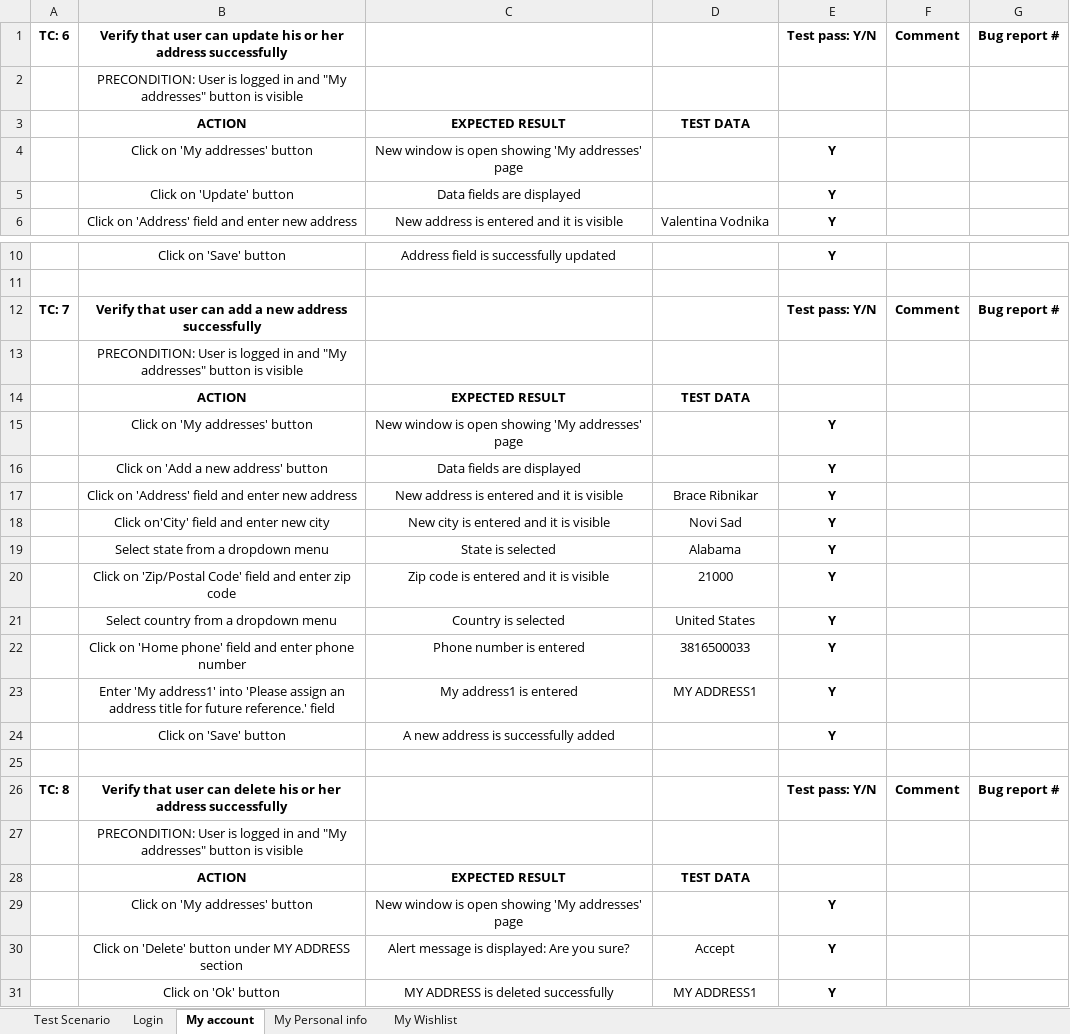
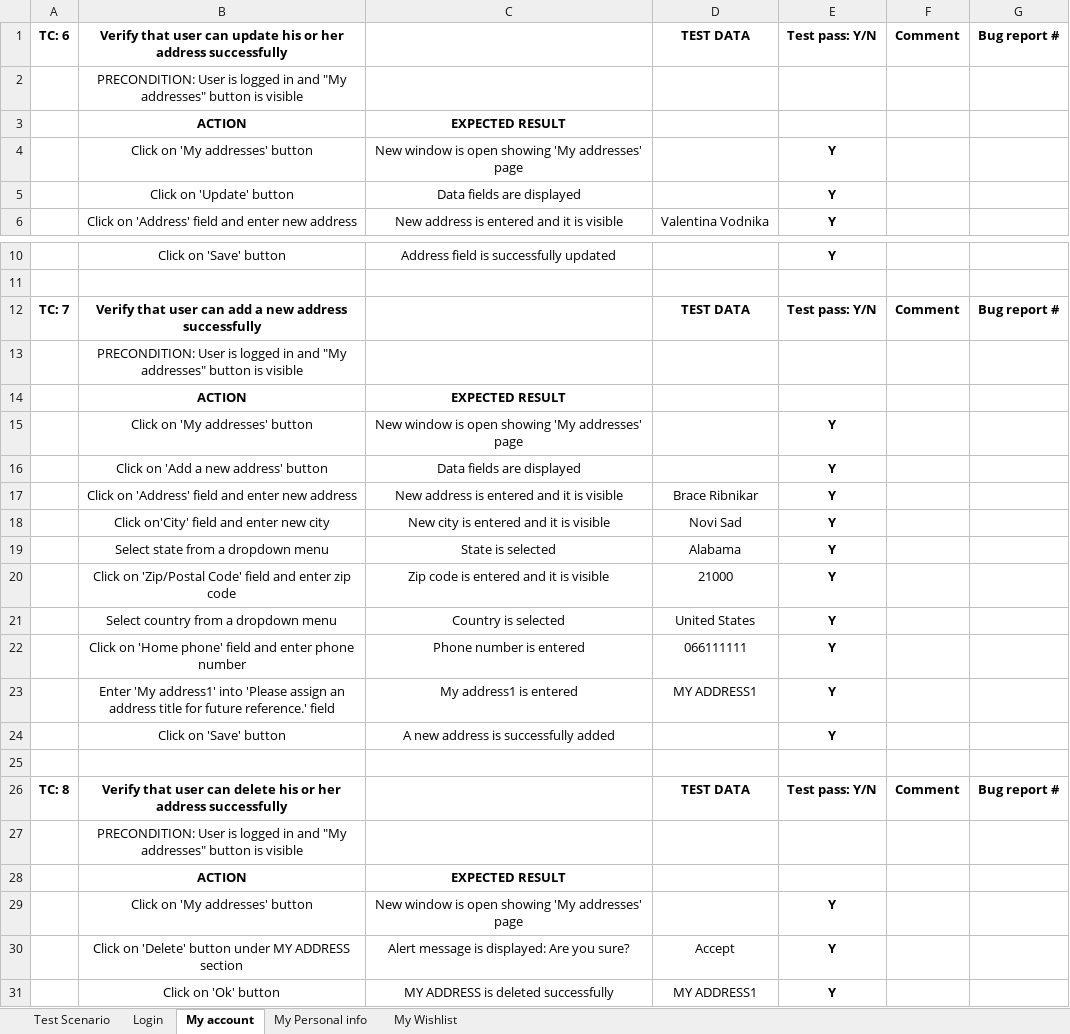
Before and after one commit to horvatmina/SeleniumProject, an Excel workbook: data/data.xlsx, sheet My account, drawn as a sheet; only a part is shown, gaps mark what is left out; values as stored, in another font and other column widths than the file's, no borders; the diff names each change by its address in the sheet, - before the commit and + after, or states it on an @@ line.

```diff
--- a/data/data.xlsx (sheet My account)
+++ b/data/data.xlsx (sheet My account)
-D1: (empty)
+D1: TEST DATA
-D3: TEST DATA
+D3: (empty)
-D12: (empty)
+D12: TEST DATA
-D14: TEST DATA
+D14: (empty)
-D22: 3816500033
+D22: 066111111
-D26: (empty)
+D26: TEST DATA
-D28: TEST DATA
+D28: (empty)
```
Also changed, not shown: sheet My Personal info, sheet Login, sheet My Wishlist, 8 other files.
